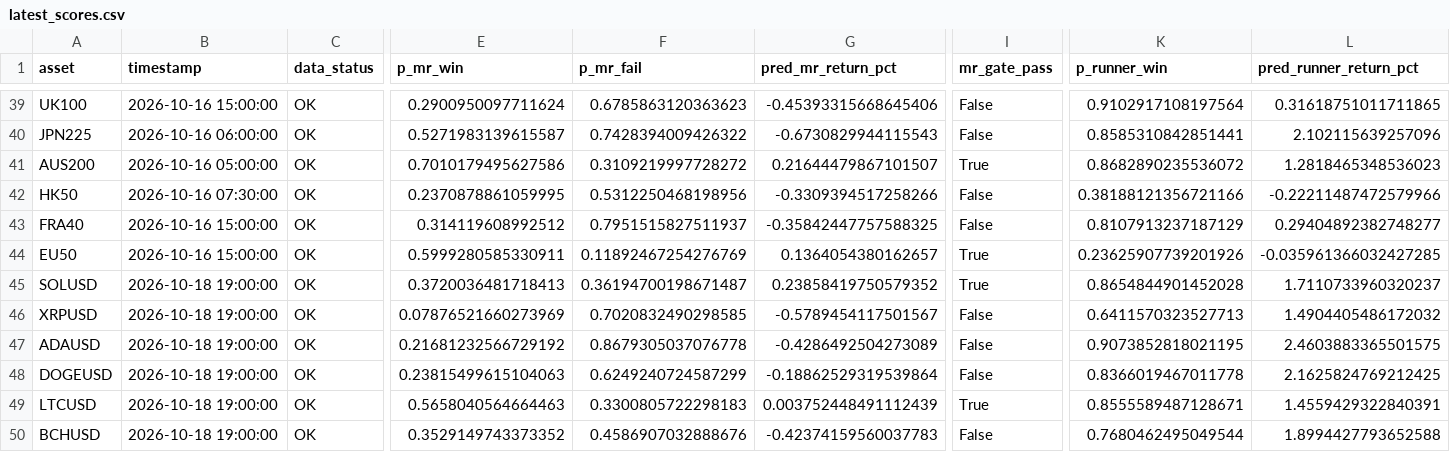
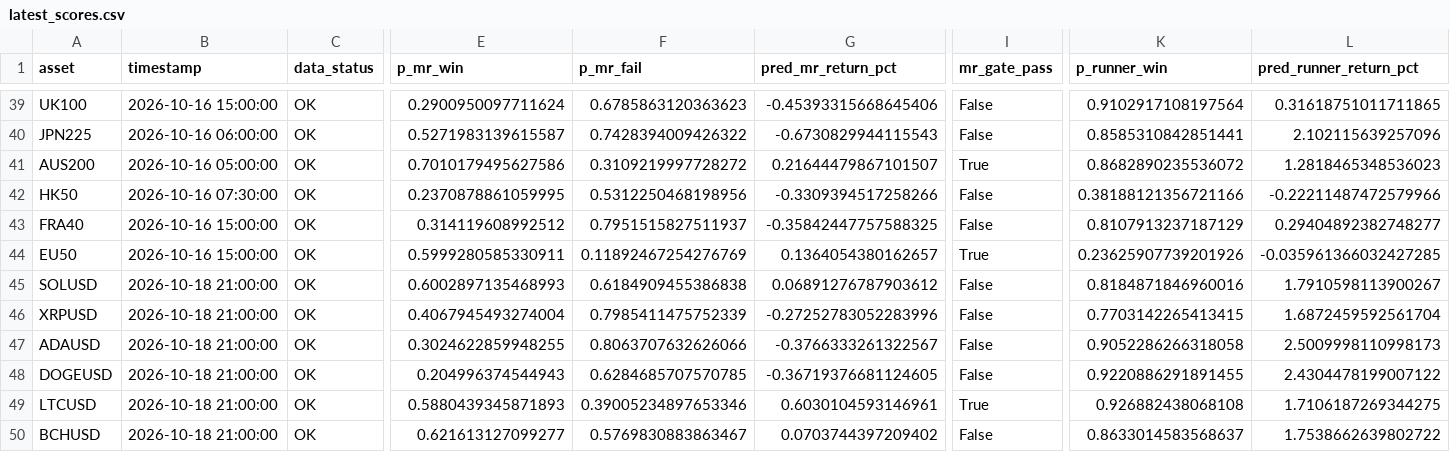
Before and after one commit to NeefPoom/Tradingstrategy01, a CSV file: reports/latest_scores.csv, drawn as a sheet; only a part is shown, gaps mark what is left out; the diff covers the shown part only; the diff names each change by its address in the sheet, - before the commit and + after, or states it on an @@ line.

```diff
--- a/reports/latest_scores.csv
+++ b/reports/latest_scores.csv
-B45:B50 (timestamp): 2026-10-18 19:00:00
+B45:B50 (timestamp): 2026-10-18 21:00:00
-E45 (p_mr_win): 0.3720036481718413
+E45 (p_mr_win): 0.6002897135468993
-F45 (p_mr_fail): 0.36194700198671487
+F45 (p_mr_fail): 0.6184909455386838
-G45 (pred_mr_return_pct): 0.23858419750579352
+G45 (pred_mr_return_pct): 0.06891276787903612
-I45 (mr_gate_pass): True
+I45 (mr_gate_pass): False
-K45 (p_runner_win): 0.8654844901452028
+K45 (p_runner_win): 0.8184871846960016
-L45 (pred_runner_return_pct): 1.7110733960320237
+L45 (pred_runner_return_pct): 1.7910598113900267
-E46 (p_mr_win): 0.07876521660273969
+E46 (p_mr_win): 0.4067945493274004
-F46 (p_mr_fail): 0.7020832490298585
+F46 (p_mr_fail): 0.7985411475752339
-G46 (pred_mr_return_pct): -0.5789454117501567
+G46 (pred_mr_return_pct): -0.27252783052283996
-K46 (p_runner_win): 0.6411570323527713
+K46 (p_runner_win): 0.7703142265413415
-L46 (pred_runner_return_pct): 1.4904405486172032
+L46 (pred_runner_return_pct): 1.6872459592561704
-E47 (p_mr_win): 0.21681232566729192
+E47 (p_mr_win): 0.3024622859948255
-F47 (p_mr_fail): 0.8679305037076778
+F47 (p_mr_fail): 0.8063707632626066
-G47 (pred_mr_return_pct): -0.4286492504273089
+G47 (pred_mr_return_pct): -0.3766333261322567
-K47 (p_runner_win): 0.9073852818021195
+K47 (p_runner_win): 0.9052286266318058
-L47 (pred_runner_return_pct): 2.4603883365501575
+L47 (pred_runner_return_pct): 2.5009998110998173
-E48 (p_mr_win): 0.23815499615104063
+E48 (p_mr_win): 0.204996374544943
-F48 (p_mr_fail): 0.6249240724587299
+F48 (p_mr_fail): 0.6284685707570785
-G48 (pred_mr_return_pct): -0.18862529319539864
+G48 (pred_mr_return_pct): -0.36719376681124605
-K48 (p_runner_win): 0.8366019467011778
+K48 (p_runner_win): 0.9220886291891455
-L48 (pred_runner_return_pct): 2.1625824769212425
+L48 (pred_runner_return_pct): 2.4304478199007122
-E49 (p_mr_win): 0.5658040564664463
+E49 (p_mr_win): 0.5880439345871893
-F49 (p_mr_fail): 0.3300805722298183
+F49 (p_mr_fail): 0.39005234897653346
-G49 (pred_mr_return_pct): 0.003752448491112439
+G49 (pred_mr_return_pct): 0.6030104593146961
-K49 (p_runner_win): 0.8555589487128671
+K49 (p_runner_win): 0.926882438068108
-L49 (pred_runner_return_pct): 1.4559429322840391
+L49 (pred_runner_return_pct): 1.7106187269344275
-E50 (p_mr_win): 0.3529149743373352
+E50 (p_mr_win): 0.621613127099277
-F50 (p_mr_fail): 0.4586907032888676
+F50 (p_mr_fail): 0.5769830883863467
-G50 (pred_mr_return_pct): -0.42374159560037783
+G50 (pred_mr_return_pct): 0.0703744397209402
-K50 (p_runner_win): 0.7680462495049544
+K50 (p_runner_win): 0.8633014583568637
-L50 (pred_runner_return_pct): 1.8994427793652588
+L50 (pred_runner_return_pct): 1.7538662639802722
```
Also changed, not shown: 36 edited cells elsewhere in this file, reports/market_open_price_completeness.csv, reports/price_quality.csv, 17 other files.
